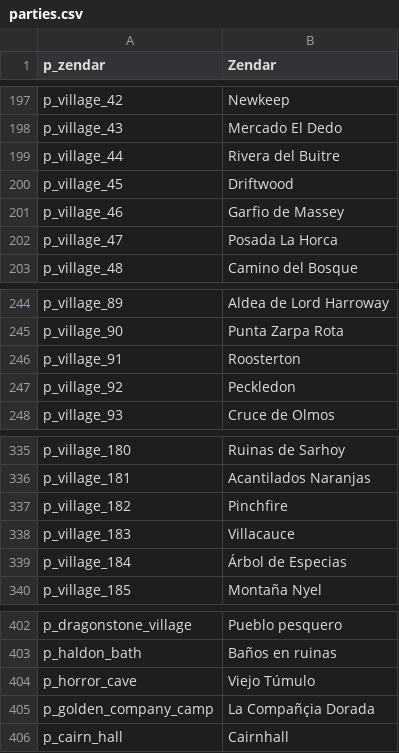
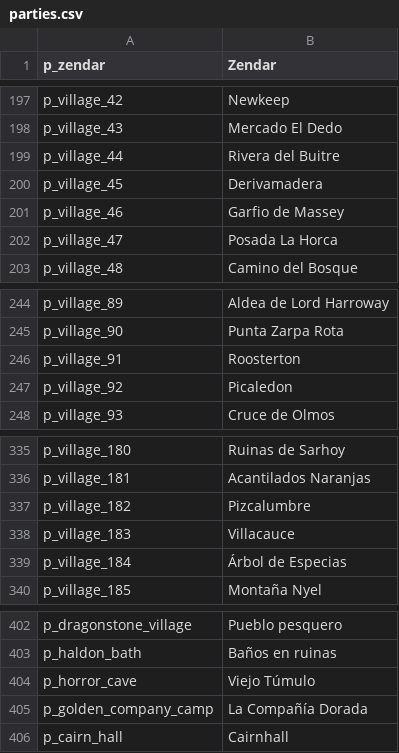
Before and after one commit to Swyter/warband-acok-l10n, a CSV file: es/parties.csv, drawn as a sheet; only a part is shown, gaps mark what is left out; the diff covers the shown part only.

```diff
--- a/es/parties.csv
+++ b/es/parties.csv
@@ -199,3 +199,3 @@ p_village_43|Mercado El Dedo
 p_village_44|Rivera del Buitre
-p_village_45|Driftwood
+p_village_45|Derivamadera
 p_village_46|Garfio de Massey
@@ -246,3 +246,3 @@ p_village_90|Punta Zarpa Rota
 p_village_91|Roosterton
-p_village_92|Peckledon
+p_village_92|Picaledon
 p_village_93|Cruce de Olmos
@@ -336,3 +336,3 @@ p_village_180|Ruinas de Sarhoy
 p_village_181|Acantilados Naranjas
-p_village_182|Pinchfire
+p_village_182|Pizcalumbre
 p_village_183|Villacauce
@@ -404,3 +404,3 @@ p_haldon_bath|Baños en ruinas
 p_horror_cave|Viejo Túmulo
-p_golden_company_camp|La Compañçia Dorada
+p_golden_company_camp|La Compañía Dorada
 p_cairn_hall|Cairnhall
```
Also changed, not shown: 17 edited cells elsewhere in this file, it/game_menus.csv, it/quick_strings.csv, 1 other file.
